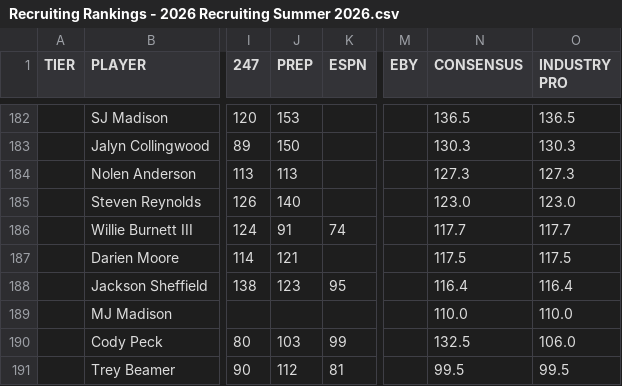
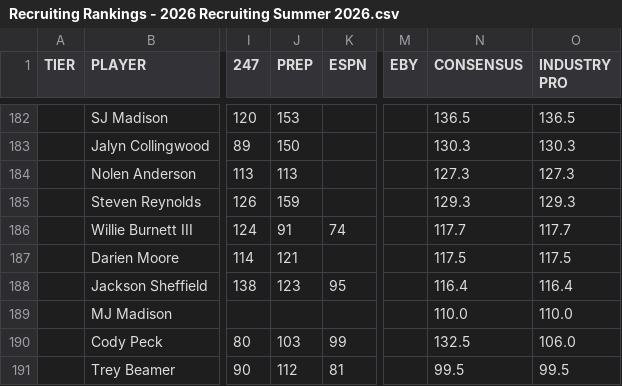
Before and after one commit to logeby2/logeby2.github.io, a CSV file: Recruiting-Rankings/Recruiting Rankings - 2026 Recruiting Summer 2026.csv, drawn as a sheet; only a part is shown, gaps mark what is left out; the diff names each change by its address in the sheet, - before the commit and + after, or states it on an @@ line.

```diff
--- a/Recruiting-Rankings/Recruiting Rankings - 2026 Recruiting Summer 2026.csv
+++ b/Recruiting-Rankings/Recruiting Rankings - 2026 Recruiting Summer 2026.csv
-J185 (PREP): 140
+J185 (PREP): 159
-N185 (CONSENSUS): 123.0
+N185 (CONSENSUS): 129.3
-O185 (INDUSTRY PRO): 123.0
+O185 (INDUSTRY PRO): 129.3
```
Also changed, not shown: 1 other file.
